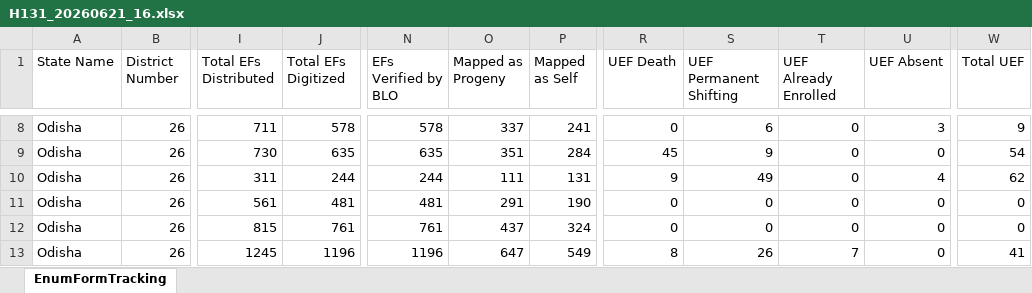
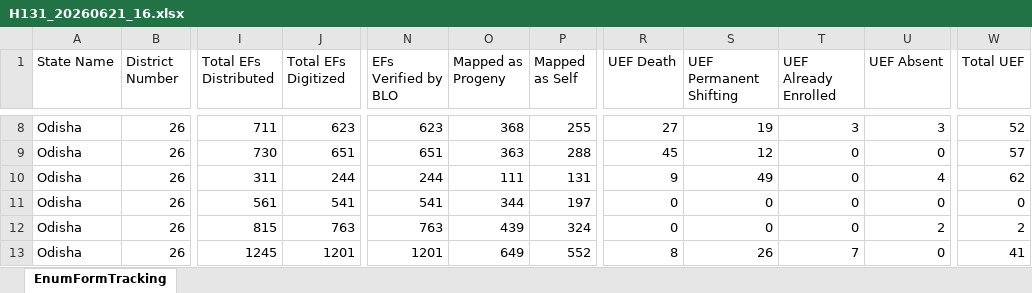
Before and after one commit to partha22345/SIR-Hinjili, an Excel workbook: data/H131_20260621_16.xlsx, sheet EnumFormTracking, drawn as a sheet; only a part is shown, gaps mark what is left out; values as stored, in another font and other column widths than the file's, no borders; charts and pictures not drawn; the diff covers the shown part only; the diff names each change by its address in the sheet, - before the commit and + after, or states it on an @@ line.

```diff
--- a/data/H131_20260621_16.xlsx (sheet EnumFormTracking)
+++ b/data/H131_20260621_16.xlsx (sheet EnumFormTracking)
-J8 (Total EFs Digitized): 578
+J8 (Total EFs Digitized): 623
-N8 (EFs Verified by BLO): 578
+N8 (EFs Verified by BLO): 623
-O8 (Mapped as Progeny): 337
+O8 (Mapped as Progeny): 368
-P8 (Mapped as Self): 241
+P8 (Mapped as Self): 255
-R8 (UEF Death): 0
+R8 (UEF Death): 27
-S8 (UEF Permanent Shifting): 6
+S8 (UEF Permanent Shifting): 19
-T8 (UEF Already Enrolled): 0
+T8 (UEF Already Enrolled): 3
-W8 (Total UEF): 9
+W8 (Total UEF): 52
-J9 (Total EFs Digitized): 635
+J9 (Total EFs Digitized): 651
-N9 (EFs Verified by BLO): 635
+N9 (EFs Verified by BLO): 651
-O9 (Mapped as Progeny): 351
+O9 (Mapped as Progeny): 363
-P9 (Mapped as Self): 284
+P9 (Mapped as Self): 288
-S9 (UEF Permanent Shifting): 9
+S9 (UEF Permanent Shifting): 12
-W9 (Total UEF): 54
+W9 (Total UEF): 57
-J11 (Total EFs Digitized): 481
+J11 (Total EFs Digitized): 541
-N11 (EFs Verified by BLO): 481
+N11 (EFs Verified by BLO): 541
-O11 (Mapped as Progeny): 291
+O11 (Mapped as Progeny): 344
-P11 (Mapped as Self): 190
+P11 (Mapped as Self): 197
-J12 (Total EFs Digitized): 761
+J12 (Total EFs Digitized): 763
-N12 (EFs Verified by BLO): 761
+N12 (EFs Verified by BLO): 763
-O12 (Mapped as Progeny): 437
+O12 (Mapped as Progeny): 439
-U12 (UEF Absent): 0
+U12 (UEF Absent): 2
-W12 (Total UEF): 0
+W12 (Total UEF): 2
-J13 (Total EFs Digitized): 1196
+J13 (Total EFs Digitized): 1201
-N13 (EFs Verified by BLO): 1196
+N13 (EFs Verified by BLO): 1201
-O13 (Mapped as Progeny): 647
+O13 (Mapped as Progeny): 649
-P13 (Mapped as Self): 549
+P13 (Mapped as Self): 552
```
Also changed, not shown: 1197 edited cells elsewhere in this sheet, charts or pictures.
